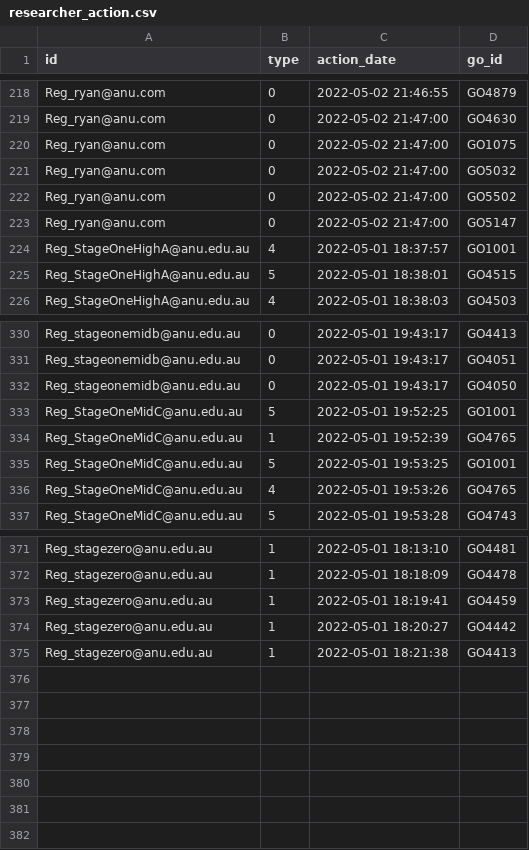
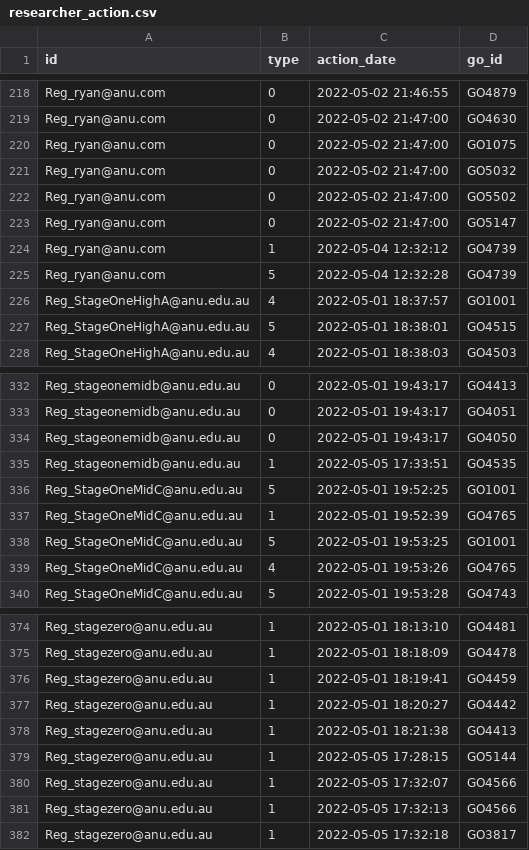
Before and after one commit to PipelineBot01/TendersPlus, a CSV file: matcher/researcher/assets/researcher_action.csv, drawn as a sheet; only a part is shown, gaps mark what is left out; the diff names each change by its address in the sheet, - before the commit and + after, or states it on an @@ line.

```diff
--- a/matcher/researcher/assets/researcher_action.csv
+++ b/matcher/researcher/assets/researcher_action.csv
+row 224: Reg_ryan@anu.com | 1 | 2022-05-04 12:32:12 | GO4739
+row 225: Reg_ryan@anu.com | 5 | 2022-05-04 12:32:28 | GO4739
+row 335: Reg_stageonemidb@anu.edu.au | 1 | 2022-05-05 17:33:51 | GO4535
+row 379: Reg_stagezero@anu.edu.au | 1 | 2022-05-05 17:28:15 | GO5144
+row 380: Reg_stagezero@anu.edu.au | 1 | 2022-05-05 17:32:07 | GO4566
+row 381: Reg_stagezero@anu.edu.au | 1 | 2022-05-05 17:32:13 | GO4566
+row 382: Reg_stagezero@anu.edu.au | 1 | 2022-05-05 17:32:18 | GO3817
```
Also changed, not shown: matcher/researcher/assets/tag_division_map.csv, 6 other files.
